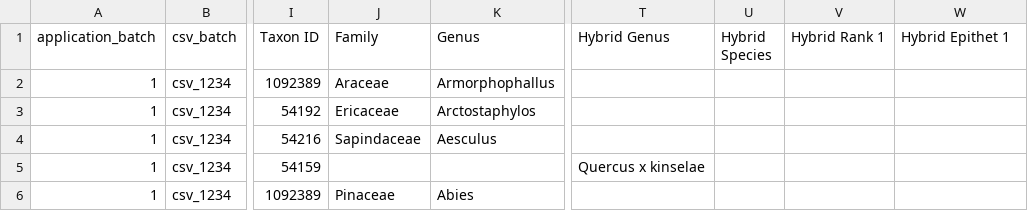
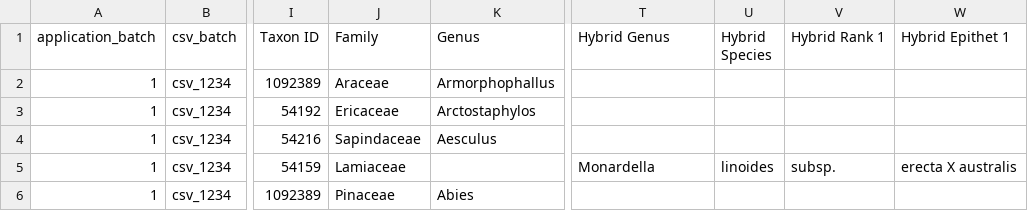
Before and after one commit to specify/web-asset-server, a CSV file: image_client/picturae_csv/2023-06-28/picturae_folder(2023-06-28).csv, drawn as a sheet; only a part is shown, gaps mark what is left out; the diff names each change by its address in the sheet, - before the commit and + after, or states it on an @@ line.

Commit message:
added hybrid compatability to TNRS and qualifier clean functions, taxon_populate in the middle of reconstruction

```diff
--- a/image_client/picturae_csv/2023-06-28/picturae_folder(2023-06-28).csv
+++ b/image_client/picturae_csv/2023-06-28/picturae_folder(2023-06-28).csv
-J5 (Family): (empty)
+J5 (Family): Lamiaceae
-T5 (Hybrid Genus): Quercus x kinselae
+T5 (Hybrid Genus): Monardella
-U5 (Hybrid Species): (empty)
+U5 (Hybrid Species): linoides
-V5 (Hybrid Rank 1): (empty)
+V5 (Hybrid Rank 1): subsp.
-W5 (Hybrid Epithet 1): (empty)
+W5 (Hybrid Epithet 1): erecta X australis
```
Also changed, not shown: 6 other files.
